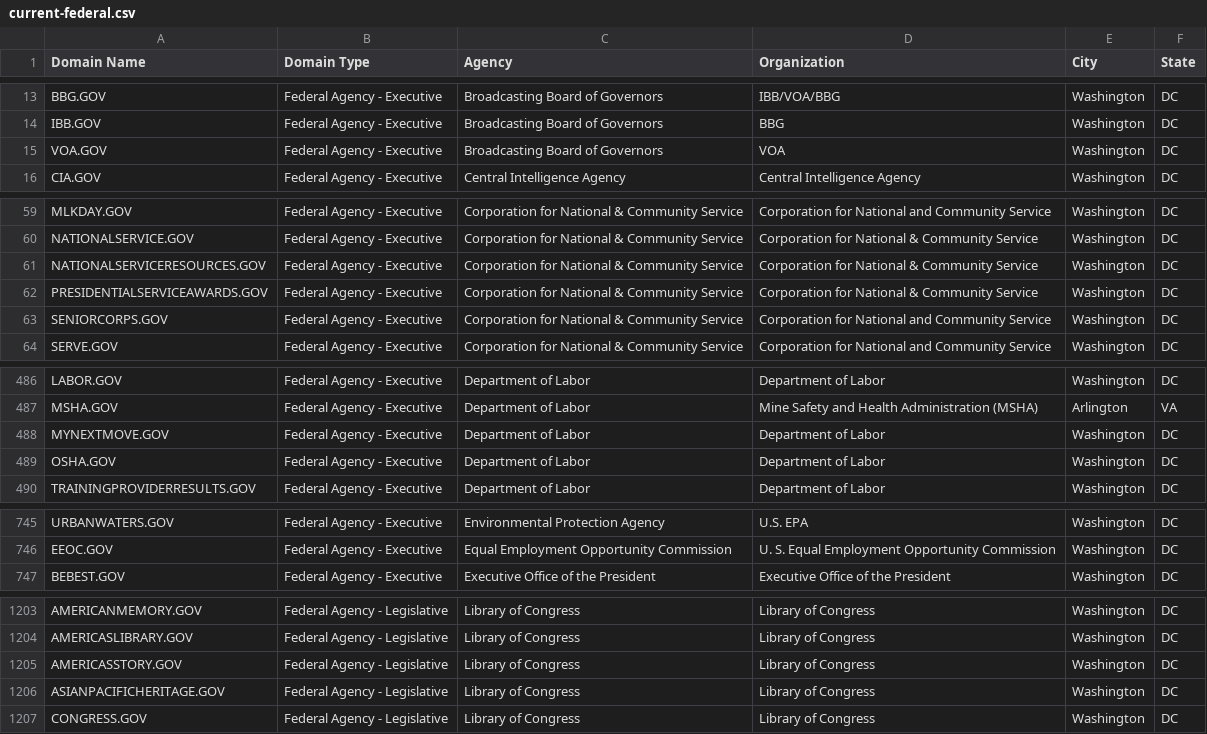
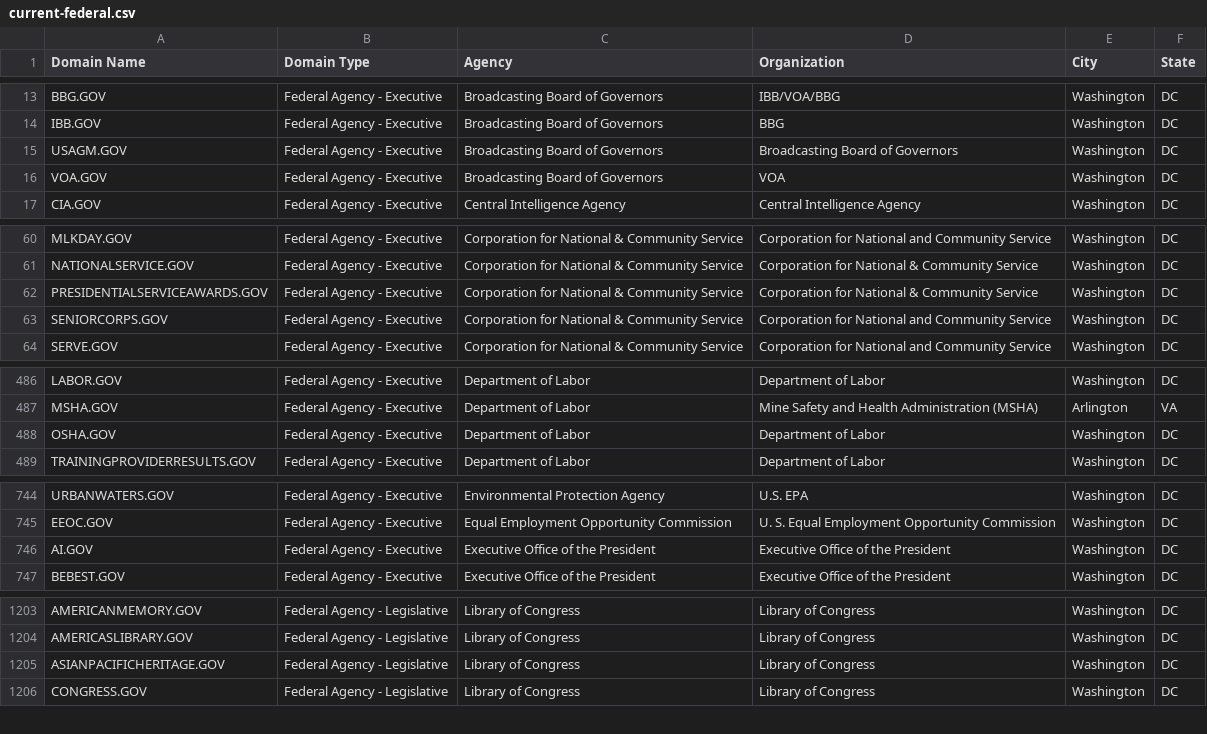
Before and after one commit to GSA/data, a CSV file: dotgov-domains/current-federal.csv, drawn as a sheet; only a part is shown, gaps mark what is left out.

```diff
--- a/dotgov-domains/current-federal.csv
+++ b/dotgov-domains/current-federal.csv
@@ -14,2 +14,3 @@ BBG.GOV,Federal Agency - Executive,Broadcasting Board of Governors,IBB/VOA/BBG,W
 IBB.GOV,Federal Agency - Executive,Broadcasting Board of Governors,BBG,Washington,DC
+USAGM.GOV,Federal Agency - Executive,Broadcasting Board of Governors,Broadcasting Board of Governors,Washington,DC
 VOA.GOV,Federal Agency - Executive,Broadcasting Board of Governors,VOA,Washington,DC
@@ -60,3 +61,2 @@ MLKDAY.GOV,Federal Agency - Executive,Corporation for National & Community Servi
 NATIONALSERVICE.GOV,Federal Agency - Executive,Corporation for National & Community Service,Corporation for National & Community Service,Washington,DC
-NATIONALSERVICERESOURCES.GOV,Federal Agency - Executive,Corporation for National & Community Service,Corporation for National & Community Service,Washington,DC
 PRESIDENTIALSERVICEAWARDS.GOV,Federal Agency - Executive,Corporation for National & Community Service,Corporation for National & Community Service,Washington,DC
@@ -487,3 +487,2 @@ LABOR.GOV,Federal Agency - Executive,Department of Labor,Department of Labor,Was
 MSHA.GOV,Federal Agency - Executive,Department of Labor,Mine Safety and Health Administration (MSHA),Arlington,VA
-MYNEXTMOVE.GOV,Federal Agency - Executive,Department of Labor,Department of Labor,Washington,DC
 OSHA.GOV,Federal Agency - Executive,Department of Labor,Department of Labor,Washington,DC
@@ -746,2 +745,3 @@ URBANWATERS.GOV,Federal Agency - Executive,Environmental Protection Agency,U.S.
 EEOC.GOV,Federal Agency - Executive,Equal Employment Opportunity Commission,U. S. Equal Employment Opportunity Commission,Washington,DC
+AI.GOV,Federal Agency - Executive,Executive Office of the President,Executive Office of the President,Washington,DC
 BEBEST.GOV,Federal Agency - Executive,Executive Office of the President,Executive Office of the President,Washington,DC
@@ -1204,3 +1204,2 @@ AMERICANMEMORY.GOV,Federal Agency - Legislative,Library of Congress,Library of C
 AMERICASLIBRARY.GOV,Federal Agency - Legislative,Library of Congress,Library of Congress,Washington,DC
-AMERICASSTORY.GOV,Federal Agency - Legislative,Library of Congress,Library of Congress,Washington,DC
 ASIANPACIFICHERITAGE.GOV,Federal Agency - Legislative,Library of Congress,Library of Congress,Washington,DC
```
Also changed, not shown: dotgov-domains/current-full.csv.
